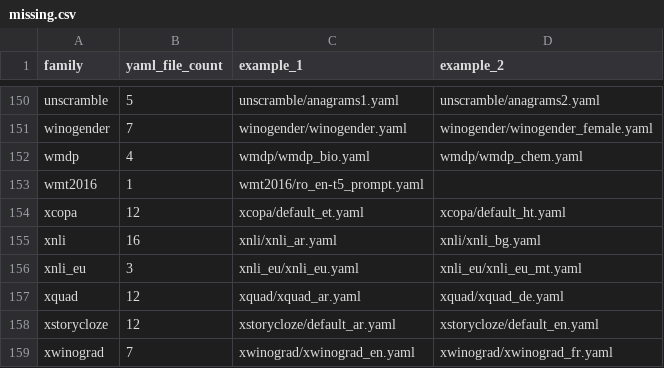
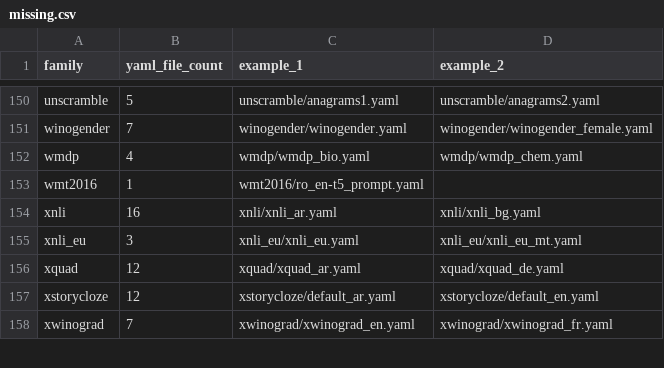
Before and after one commit to ModelCloud/Evalution, a CSV file: missing.csv, drawn as a sheet; only a part is shown, gaps mark what is left out.

Commit message:
add: xcopa

```diff
--- a/missing.csv
+++ b/missing.csv
@@ -153,3 +153,2 @@ wmdp,4,wmdp/wmdp_bio.yaml,wmdp/wmdp_chem.yaml
 wmt2016,1,wmt2016/ro_en-t5_prompt.yaml,
-xcopa,12,xcopa/default_et.yaml,xcopa/default_ht.yaml
 xnli,16,xnli/xnli_ar.yaml,xnli/xnli_bg.yaml
```
Also changed, not shown: 9 other files.
